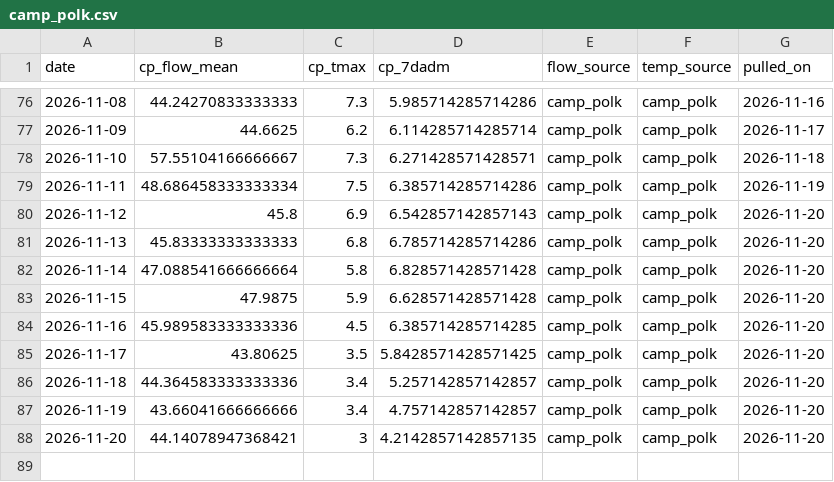
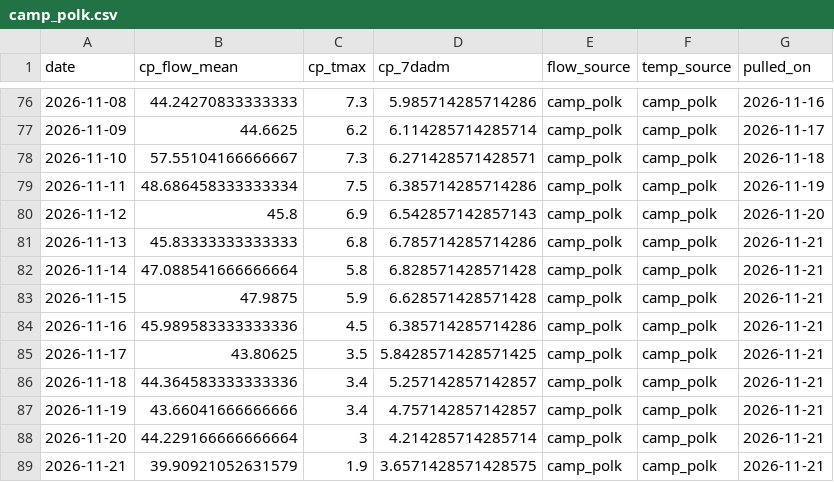
Before and after one commit to FlowWest/whychusData, a CSV file: input/camp_polk.csv, drawn as a sheet; only a part is shown, gaps mark what is left out.

```diff
--- a/input/camp_polk.csv
+++ b/input/camp_polk.csv
@@ -80,9 +80,10 @@ date,cp_flow_mean,cp_tmax,cp_7dadm,flow_source,temp_source,pulled_on
 2026-11-12,45.8,6.9,6.542857142857143,camp_polk,camp_polk,2026-11-20
-2026-11-13,45.83333333333333,6.8,6.785714285714286,camp_polk,camp_polk,2026-11-20
-2026-11-14,47.088541666666664,5.8,6.828571428571428,camp_polk,camp_polk,2026-11-20
-2026-11-15,47.9875,5.9,6.628571428571428,camp_polk,camp_polk,2026-11-20
-2026-11-16,45.989583333333336,4.5,6.385714285714285,camp_polk,camp_polk,2026-11-20
-2026-11-17,43.80625,3.5,5.8428571428571425,camp_polk,camp_polk,2026-11-20
-2026-11-18,44.364583333333336,3.4,5.257142857142857,camp_polk,camp_polk,2026-11-20
-2026-11-19,43.66041666666666,3.4,4.757142857142857,camp_polk,camp_polk,2026-11-20
-2026-11-20,44.14078947368421,3,4.2142857142857135,camp_polk,camp_polk,2026-11-20
+2026-11-13,45.83333333333333,6.8,6.785714285714286,camp_polk,camp_polk,2026-11-21
+2026-11-14,47.088541666666664,5.8,6.828571428571428,camp_polk,camp_polk,2026-11-21
+2026-11-15,47.9875,5.9,6.628571428571428,camp_polk,camp_polk,2026-11-21
+2026-11-16,45.989583333333336,4.5,6.385714285714286,camp_polk,camp_polk,2026-11-21
+2026-11-17,43.80625,3.5,5.8428571428571425,camp_polk,camp_polk,2026-11-21
+2026-11-18,44.364583333333336,3.4,5.257142857142857,camp_polk,camp_polk,2026-11-21
+2026-11-19,43.66041666666666,3.4,4.757142857142857,camp_polk,camp_polk,2026-11-21
+2026-11-20,44.229166666666664,3,4.214285714285714,camp_polk,camp_polk,2026-11-21
+2026-11-21,39.90921052631579,1.9,3.6571428571428575,camp_polk,camp_polk,2026-11-21
```
Also changed, not shown: input/hydro_vu.csv, input/model_inputs.csv, 2 other files.
